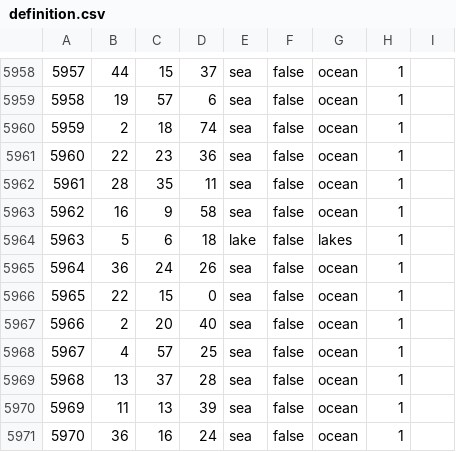
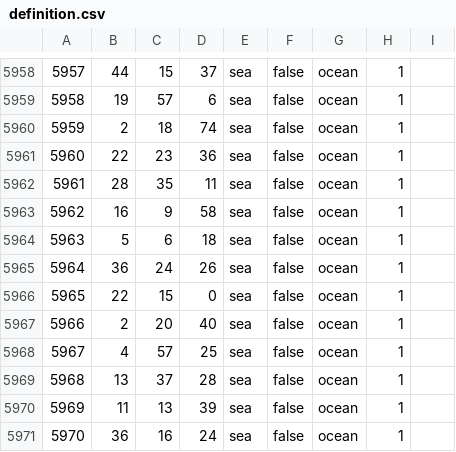
Before and after one commit to Yemven/thelastdaysofpoland, a CSV file: map/definition.csv, drawn as a sheet; only a part is shown, gaps mark what is left out.

```diff
--- a/map/definition.csv
+++ b/map/definition.csv
@@ -5963,3 +5963,3 @@
 5962;16;9;58;sea;false;ocean;1;
-5963;5;6;18;lake;false;lakes;1;
+5963;5;6;18;sea;false;ocean;1;
 5964;36;24;26;sea;false;ocean;1;
```
Also changed, not shown: 26 other files.
